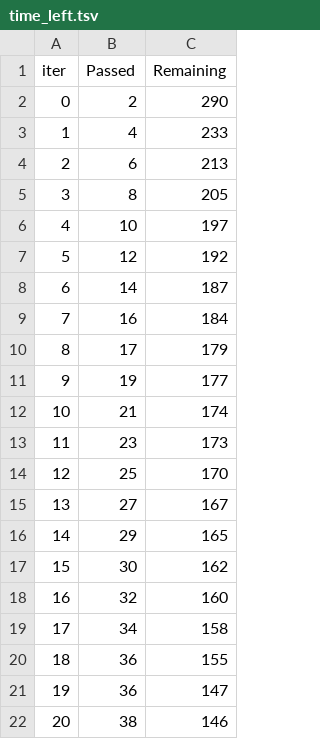
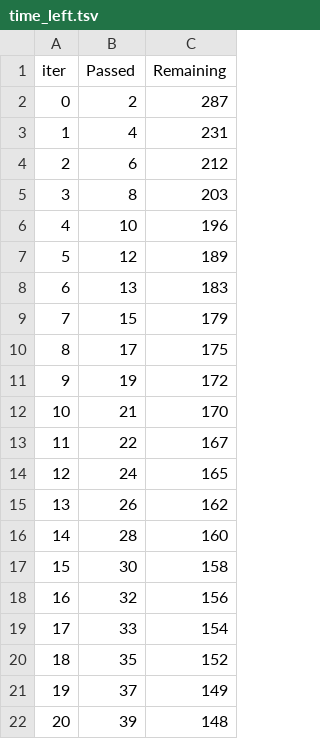
Before and after one commit to suntnaja/BSbeachcheck.github.io, a TSV file: catboost_info/time_left.tsv, drawn as a sheet; only a part is shown; the diff covers the shown part only.

```diff
--- a/catboost_info/time_left.tsv
+++ b/catboost_info/time_left.tsv
@@ -1,22 +1,22 @@
 iter	Passed	Remaining
-0	2	290
-1	4	233
-2	6	213
-3	8	205
-4	10	197
-5	12	192
-6	14	187
-7	16	184
-8	17	179
-9	19	177
-10	21	174
-11	23	173
-12	25	170
-13	27	167
-14	29	165
-15	30	162
-16	32	160
-17	34	158
-18	36	155
-19	36	147
-20	38	146
+0	2	287
+1	4	231
+2	6	212
+3	8	203
+4	10	196
+5	12	189
+6	13	183
+7	15	179
+8	17	175
+9	19	172
+10	21	170
+11	22	167
+12	24	165
+13	26	162
+14	28	160
+15	30	158
+16	32	156
+17	33	154
+18	35	152
+19	37	149
+20	39	148
```
Also changed, not shown: 134 edited cells elsewhere in this file, catboost_info/learn_error.tsv, 13 other files.
